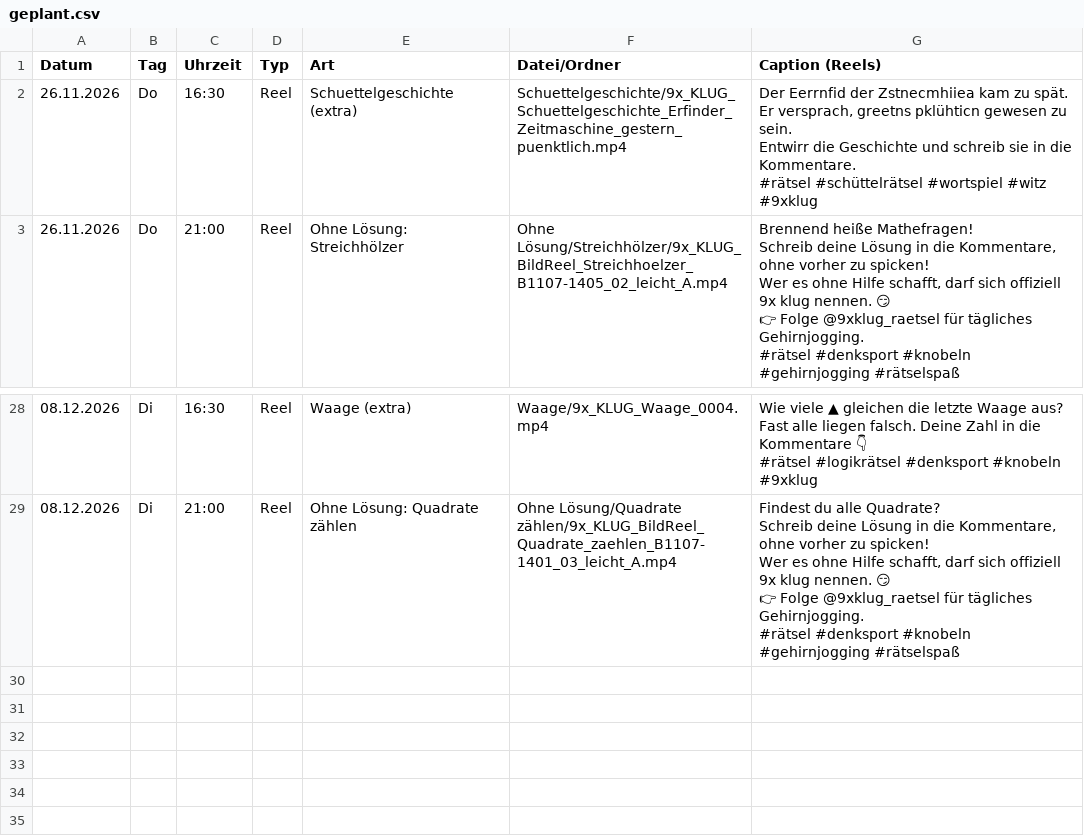
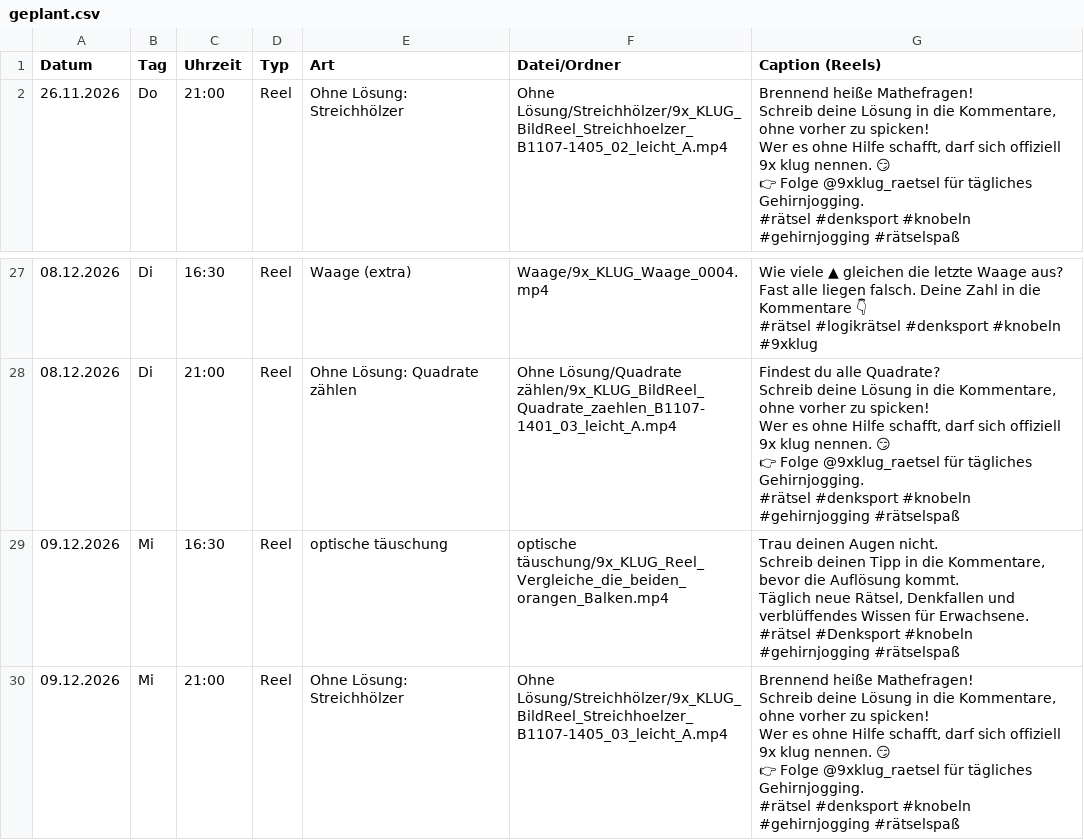
Before and after one commit to 9xKLUG/9xklug-autopost, a CSV file: status/geplant.csv, drawn as a sheet; only a part is shown, gaps mark what is left out; removed rows and columns are numbered as before the commit, all else as after; ↵ is a line break in a cell; the diff names each change by its address in the sheet, - before the commit and + after, or states it on an @@ line.

```diff
--- a/status/geplant.csv
+++ b/status/geplant.csv
-row 2: 26.11.2026 | Do | 16:30 | Reel | Schuettelgeschichte (extra) | Schuettelgeschichte/9x_KLUG_Schuettelgeschichte_Erfinder_Zeitmaschine_gestern_puenktlich.mp4 | Der Eerrnfid der Zstnecmhiiea kam zu spät. Er versprach, greetns pklühticn gewesen zu sein. ↵ Entwirr die Geschichte und schreib sie in die Kommentare. ↵ #rätsel #schüttelrätsel #wortspiel #witz #9xklug
+row 29: 09.12.2026 | Mi | 16:30 | Reel | optische täuschung | optische täuschung/9x_KLUG_Reel_Vergleiche_die_beiden_orangen_Balken.mp4 | Trau deinen Augen nicht. ↵ Schreib deinen Tipp in die Kommentare, bevor die Auflösung kommt. ↵ Täglich neue Rätsel, Denkfallen und verblüffendes Wissen für Erwachsene. ↵ #rätsel #Denksport #knobeln #gehirnjogging #rätselspaß
+row 30: 09.12.2026 | Mi | 21:00 | Reel | Ohne Lösung: Streichhölzer | Ohne Lösung/Streichhölzer/9x_KLUG_BildReel_Streichhoelzer_B1107-1405_03_leicht_A.mp4 | Brennend heiße Mathefragen! ↵ Schreib deine Lösung in die Kommentare, ohne vorher zu spicken! ↵ Wer es ohne Hilfe schafft, darf sich offiziell 9x klug nennen. 😏 ↵ 👉 Folge @9xklug_raetsel für tägliches Gehirnjogging. ↵ #rätsel #denksport #knobeln #gehirnjogging #rätselspaß
```
Also changed, not shown: status/gepostet.csv, 1 other file.
